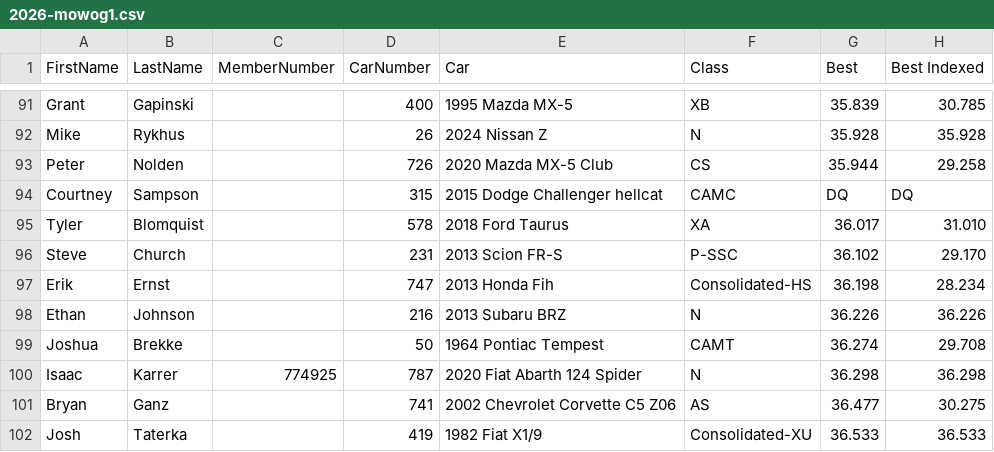
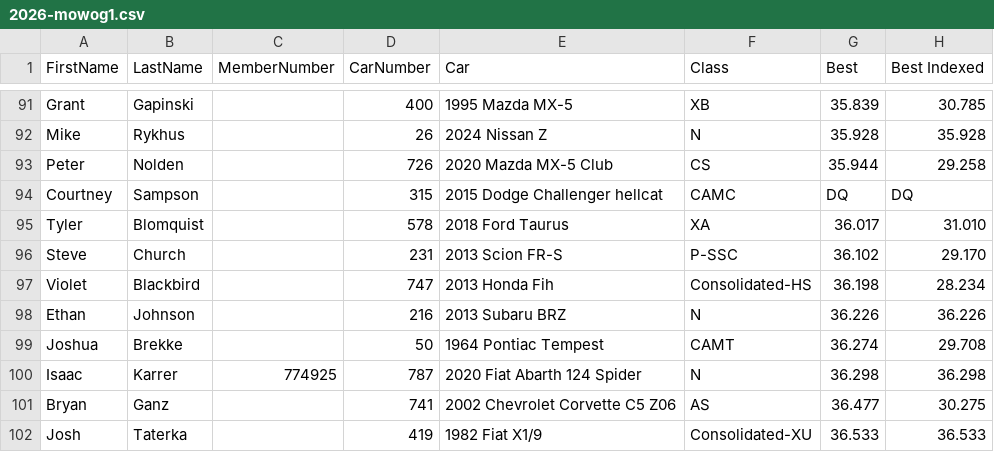
Before and after one commit to TempusShift/macresults, a CSV file: 2026/2026-mowog1.csv, drawn as a sheet; only a part is shown, gaps mark what is left out; the diff names each change by its address in the sheet, - before the commit and + after, or states it on an @@ line.

Commit message:
more name updates to csv

```diff
--- a/2026/2026-mowog1.csv
+++ b/2026/2026-mowog1.csv
-A97 (FirstName): Erik
+A97 (FirstName): Violet
-B97 (LastName): Ernst
+B97 (LastName): Blackbird
```
Also changed, not shown: 2026/2026-mowog2.csv, 2026/2026-mowog3.csv, 7 other files.
